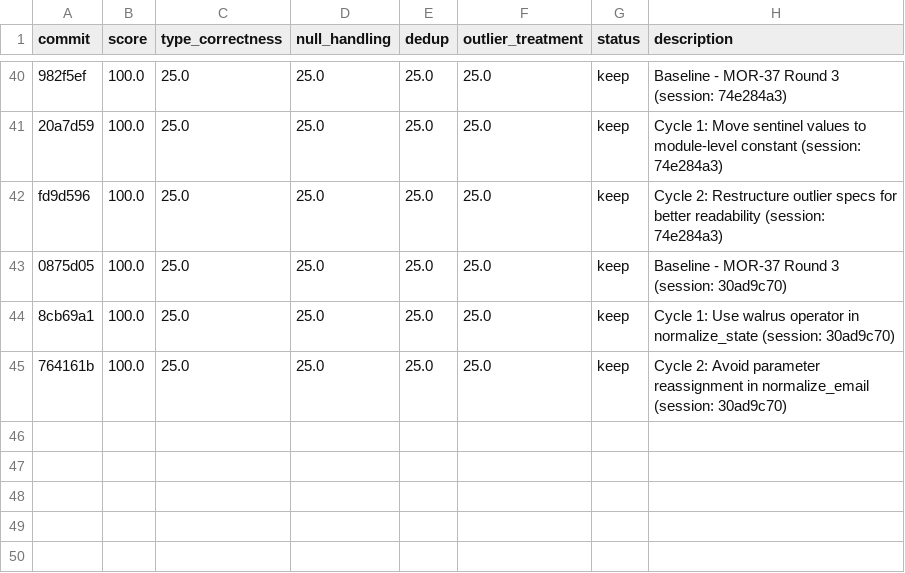
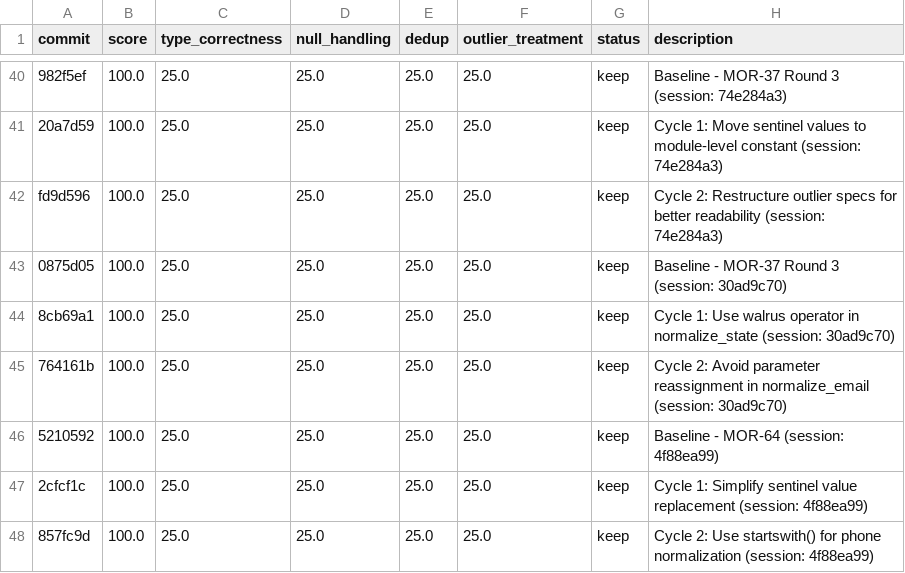
Before and after one commit to bmaguiraz/autoresearcher, a TSV file: experiments/03-data-cleaning/results.tsv, drawn as a sheet; only a part is shown, gaps mark what is left out; the diff names each change by its address in the sheet, - before the commit and + after, or states it on an @@ line.

```diff
--- a/experiments/03-data-cleaning/results.tsv
+++ b/experiments/03-data-cleaning/results.tsv
+row 46: 5210592 | 100.0 | 25.0 | 25.0 | 25.0 | 25.0 | keep | Baseline - MOR-64 (session: 4f88ea99)
+row 47: 2cfcf1c | 100.0 | 25.0 | 25.0 | 25.0 | 25.0 | keep | Cycle 1: Simplify sentinel value replacement (session: 4f88ea99)
+row 48: 857fc9d | 100.0 | 25.0 | 25.0 | 25.0 | 25.0 | keep | Cycle 2: Use startswith() for phone normalization (session: 4f88ea99)
```
Also changed, not shown: 1 other file.
